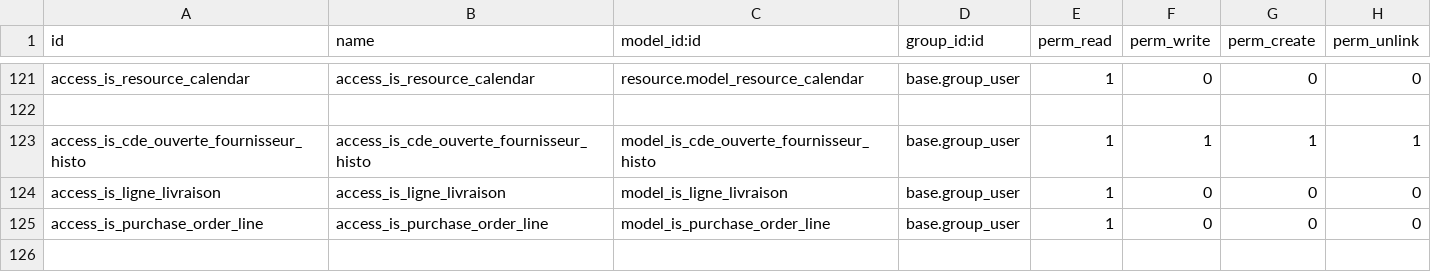
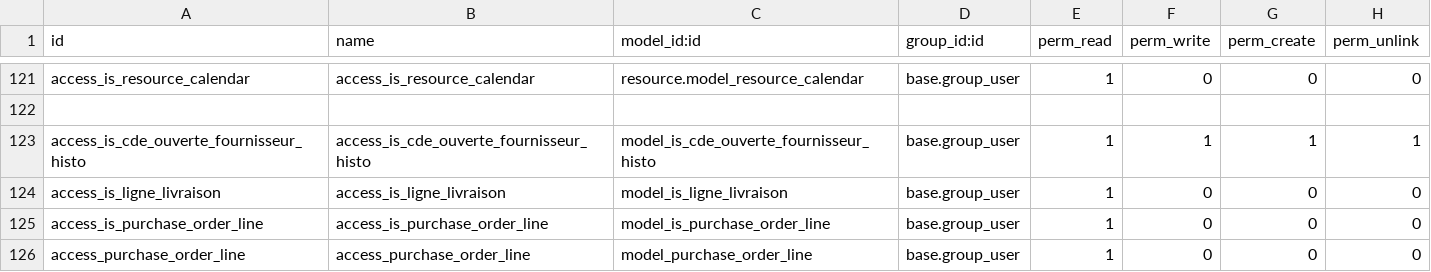
Before and after one commit to tonygalmiche/is_plastigray, a CSV file: security/ir.model.access.csv, drawn as a sheet; only a part is shown, gaps mark what is left out; the diff names each change by its address in the sheet, - before the commit and + after, or states it on an @@ line.

```diff
--- a/security/ir.model.access.csv
+++ b/security/ir.model.access.csv
+row 126: access_purchase_order_line | access_purchase_order_line | model_purchase_order_line | base.group_user | 1 | 0 | 0 | 0
```
Also changed, not shown: 10 other files.
